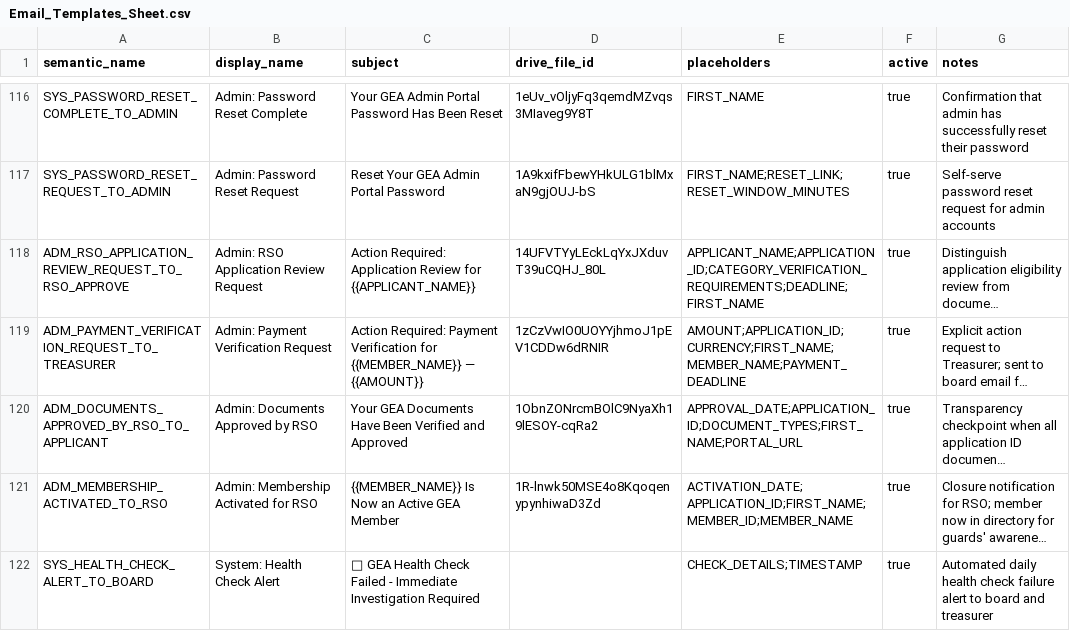
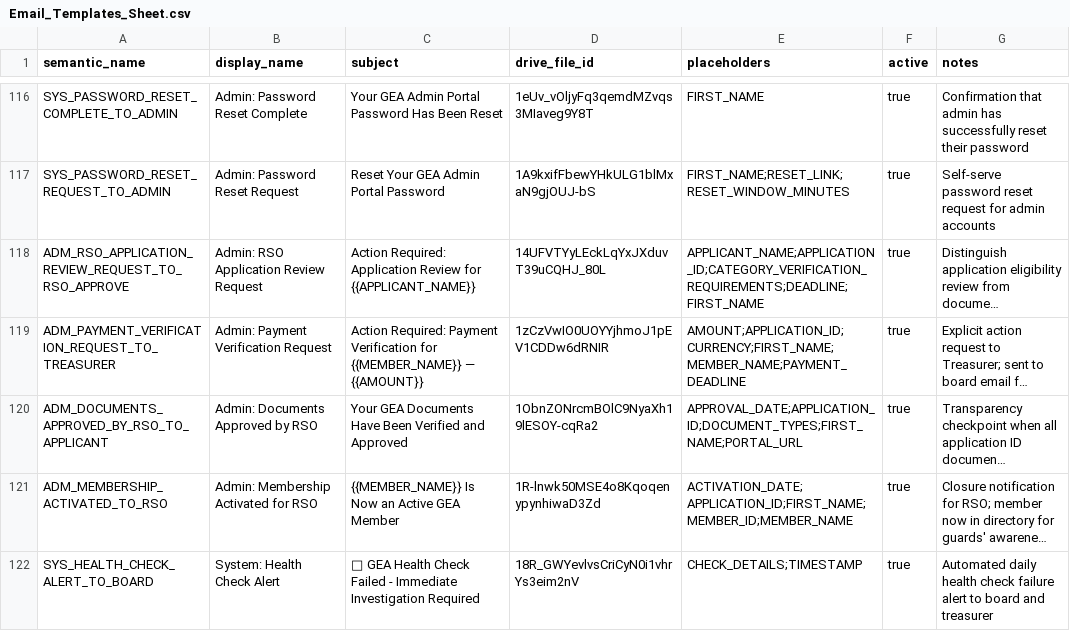
Before and after one commit to geabotswana/gea-website, a CSV file: docs/email_templates/Email_Templates_Sheet.csv, drawn as a sheet; only a part is shown, gaps mark what is left out; long unchanged cells end in …; the diff names each change by its address in the sheet, - before the commit and + after, or states it on an @@ line.

```diff
--- a/docs/email_templates/Email_Templates_Sheet.csv
+++ b/docs/email_templates/Email_Templates_Sheet.csv
-D122 (drive_file_id): (empty)
+D122 (drive_file_id): 18R_GWYevlvsCriCyN0i1vhrYs3eim2nV
```
